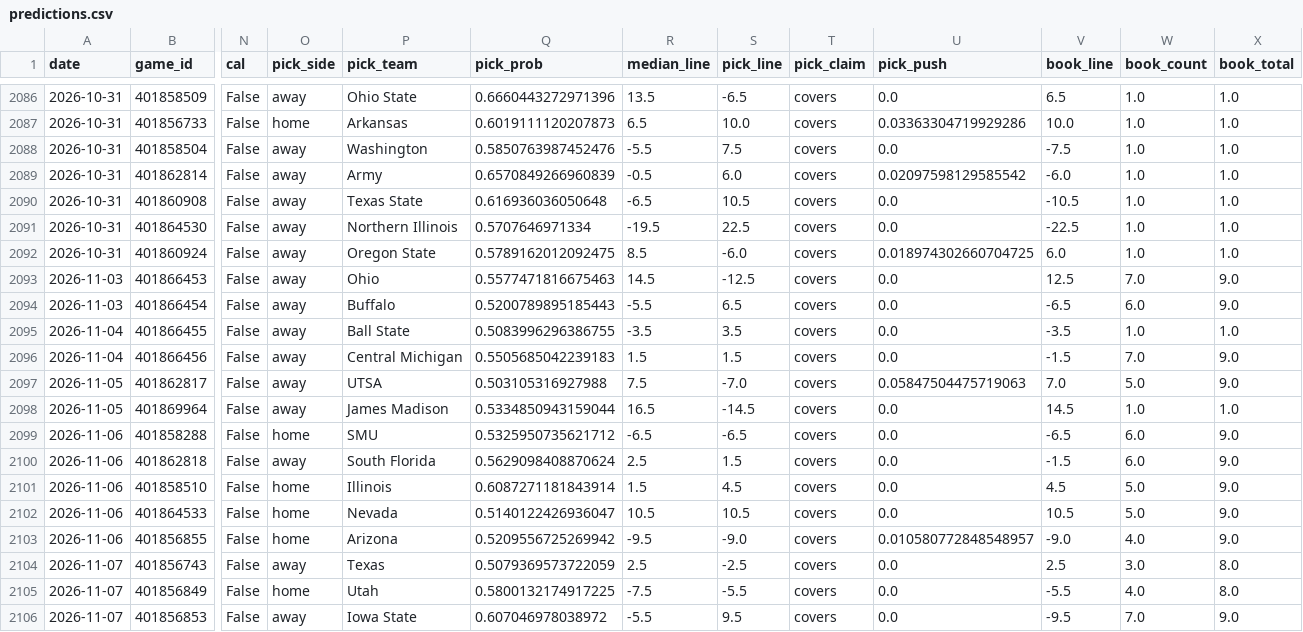
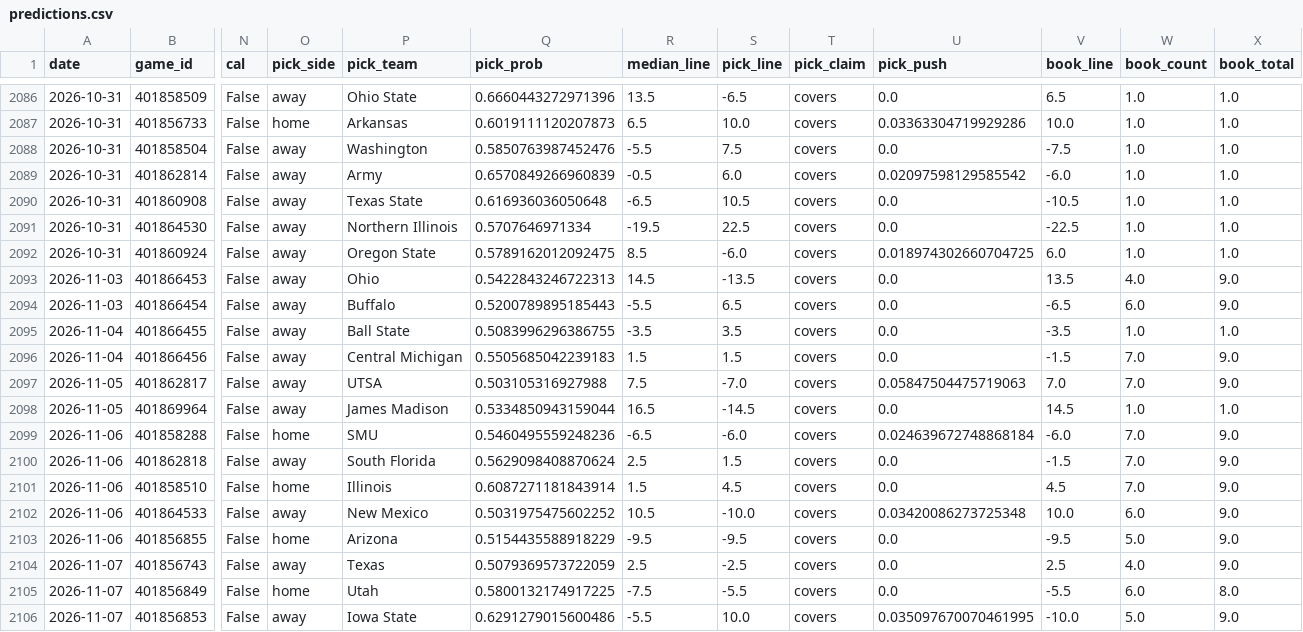
Before and after one commit to azcal/mbm-ncaaf, a CSV file: logs/predictions.csv, drawn as a sheet; only a part is shown, gaps mark what is left out; the diff covers the shown part only; the diff names each change by its address in the sheet, - before the commit and + after, or states it on an @@ line.

```diff
--- a/logs/predictions.csv
+++ b/logs/predictions.csv
-Q2093 (pick_prob): 0.5577471816675463
+Q2093 (pick_prob): 0.5422843246722313
-S2093 (pick_line): -12.5
+S2093 (pick_line): -13.5
-V2093 (book_line): 12.5
+V2093 (book_line): 13.5
-W2093 (book_count): 7.0
+W2093 (book_count): 4.0
-W2097 (book_count): 5.0
+W2097 (book_count): 7.0
-Q2099 (pick_prob): 0.5325950735621712
+Q2099 (pick_prob): 0.5460495559248236
-S2099 (pick_line): -6.5
+S2099 (pick_line): -6.0
-U2099 (pick_push): 0.0
+U2099 (pick_push): 0.024639672748868184
-V2099 (book_line): -6.5
+V2099 (book_line): -6.0
-W2099:W2100 (book_count): 6.0
+W2099:W2100 (book_count): 7.0
-W2101 (book_count): 5.0
+W2101 (book_count): 7.0
-O2102 (pick_side): home
+O2102 (pick_side): away
-P2102 (pick_team): Nevada
+P2102 (pick_team): New Mexico
-Q2102 (pick_prob): 0.5140122426936047
+Q2102 (pick_prob): 0.5031975475602252
-S2102 (pick_line): 10.5
+S2102 (pick_line): -10.0
-U2102 (pick_push): 0.0
+U2102 (pick_push): 0.03420086273725348
-V2102 (book_line): 10.5
+V2102 (book_line): 10.0
-W2102 (book_count): 5.0
+W2102 (book_count): 6.0
-Q2103 (pick_prob): 0.5209556725269942
+Q2103 (pick_prob): 0.5154435588918229
-S2103 (pick_line): -9.0
+S2103 (pick_line): -9.5
-U2103 (pick_push): 0.010580772848548957
+U2103 (pick_push): 0.0
-V2103 (book_line): -9.0
+V2103 (book_line): -9.5
-W2103 (book_count): 4.0
+W2103 (book_count): 5.0
-W2104 (book_count): 3.0
+W2104 (book_count): 4.0
-X2104 (book_total): 8.0
+X2104 (book_total): 9.0
-W2105 (book_count): 4.0
+W2105 (book_count): 6.0
-Q2106 (pick_prob): 0.607046978038972
+Q2106 (pick_prob): 0.6291279015600486
-S2106 (pick_line): 9.5
+S2106 (pick_line): 10.0
-U2106 (pick_push): 0.0
+U2106 (pick_push): 0.035097670070461995
-V2106 (book_line): -9.5
+V2106 (book_line): -10.0
-W2106 (book_count): 7.0
+W2106 (book_count): 5.0
```
Also changed, not shown: 64 edited cells elsewhere in this file, logs/picks.csv, 2 other files.
